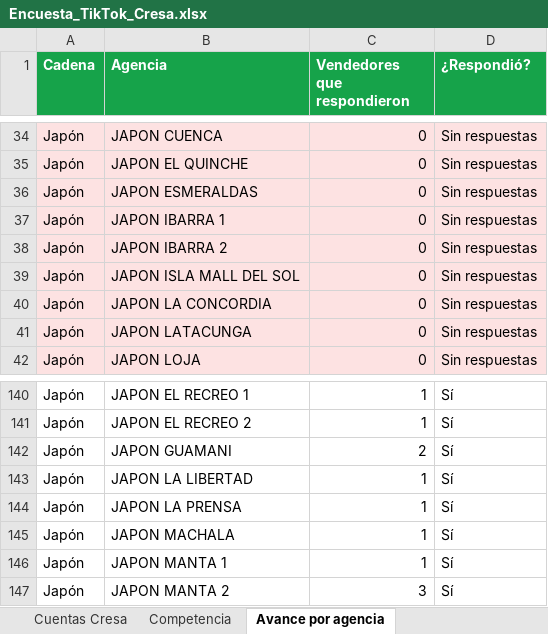
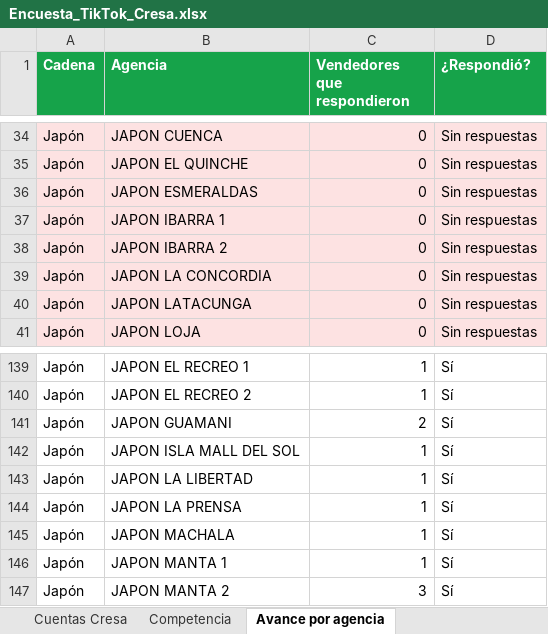
Before and after one commit to cdizquierdoc-hub/monitor-lives-tiktok, an Excel workbook: data/encuesta/Encuesta_TikTok_Cresa.xlsx, sheet Avance por agencia, drawn as a sheet; only a part is shown, gaps mark what is left out; values as stored, in another font and other column widths than the file's, no borders; removed rows and columns are numbered as before the commit, all else as after; the diff names each change by its address in the sheet, - before the commit and + after, or states it on an @@ line.

```diff
--- a/data/encuesta/Encuesta_TikTok_Cresa.xlsx (sheet Avance por agencia)
+++ b/data/encuesta/Encuesta_TikTok_Cresa.xlsx (sheet Avance por agencia)
-row 39: Japón | JAPON ISLA MALL DEL SOL | 0 | Sin respuestas
+row 142: Japón | JAPON ISLA MALL DEL SOL | 1 | Sí
```
Also changed, not shown: sheet Cuentas Cresa, 6 other files.
